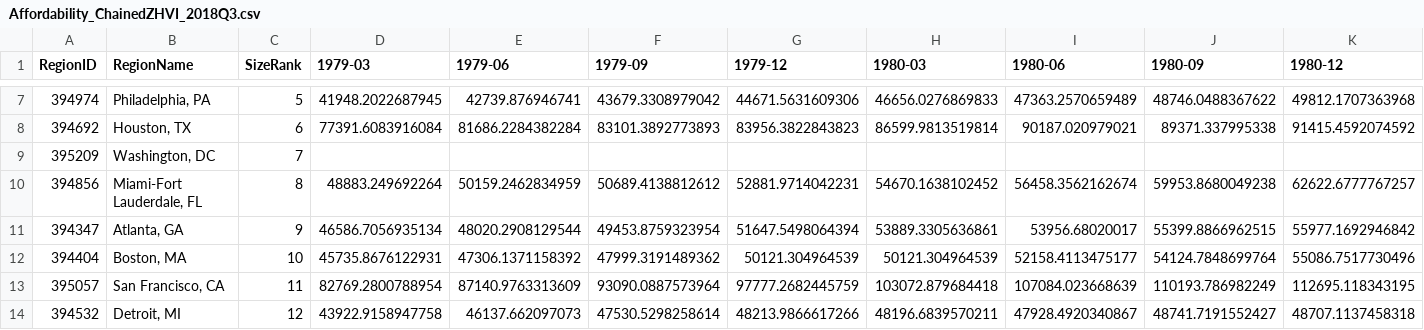
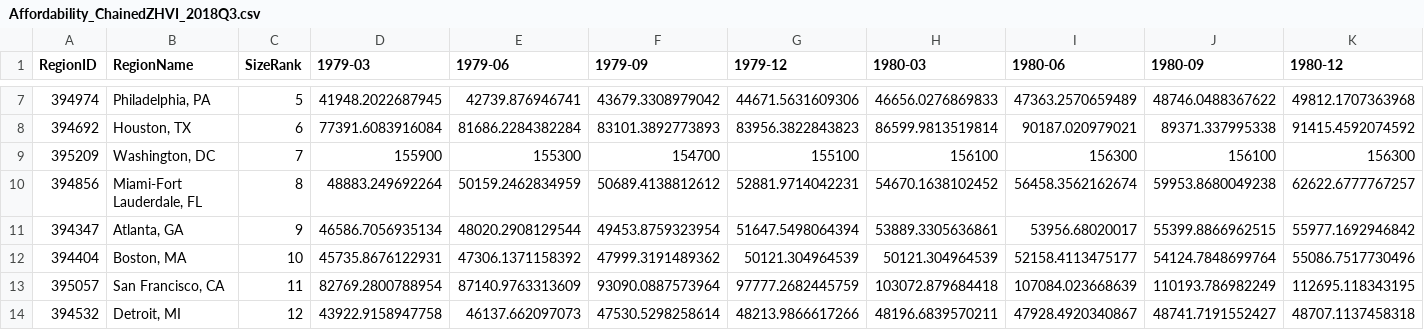
Before and after one commit to BananaFudgkins/LowIncomeHousingProject, a CSV file: Affordability_ChainedZHVI_2018Q3.csv, drawn as a sheet; only a part is shown, gaps mark what is left out; removed rows and columns are numbered as before the commit, all else as after; rows hold the shown columns only; the diff names each change by its address in the sheet, - before the commit and + after, or states it on an @@ line.

Commit message:
Hopefully fixed the data set file

```diff
--- a/Affordability_ChainedZHVI_2018Q3.csv
+++ b/Affordability_ChainedZHVI_2018Q3.csv
-row 9: 395209 | Washington, DC | 7
+row 9: 395209 | Washington, DC | 7 | 155900 | 155300 | 154700 | 155100 | 156100 | 156300 | 156100 | 156300
```
